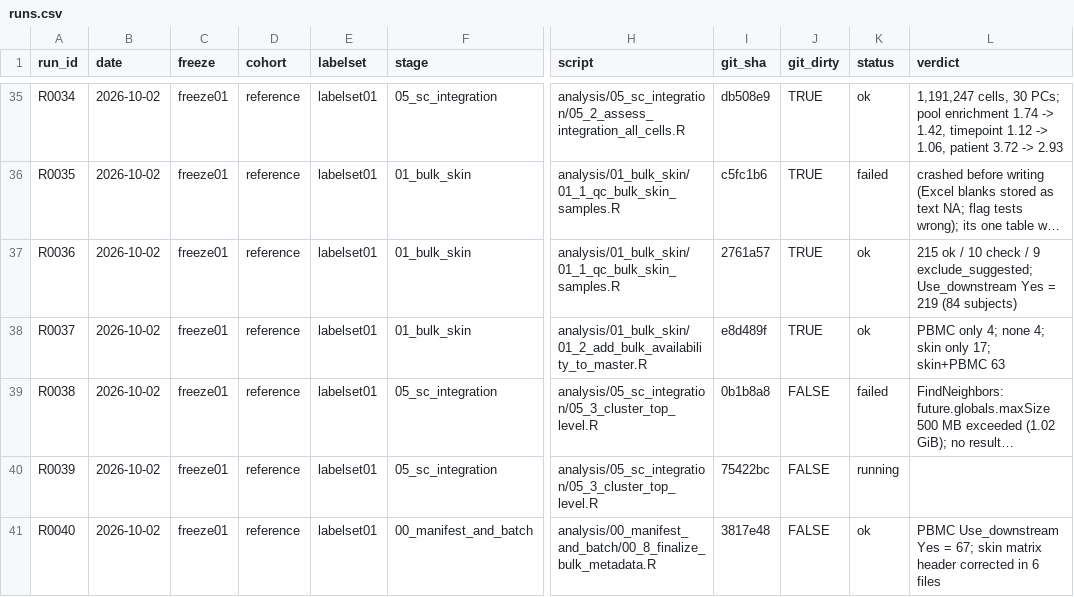
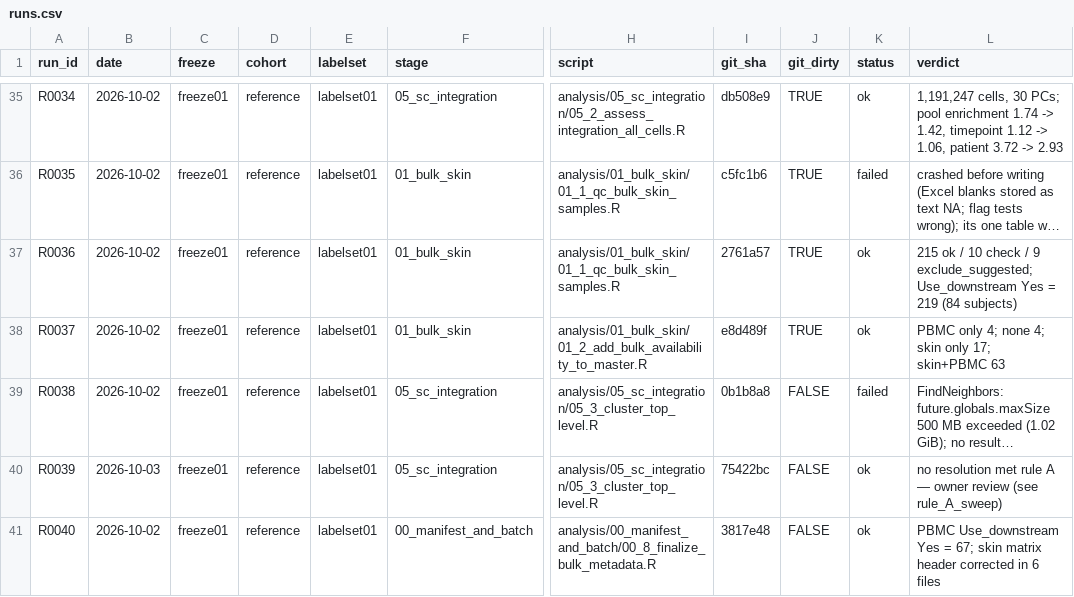
Before and after one commit to rezvanparvizi/asset-skin-natural-history, a CSV file: docs/runs.csv, drawn as a sheet; only a part is shown, gaps mark what is left out; long unchanged cells end in …; the diff names each change by its address in the sheet, - before the commit and + after, or states it on an @@ line.

```diff
--- a/docs/runs.csv
+++ b/docs/runs.csv
-B40 (date): 2026-10-02
+B40 (date): 2026-10-03
-K40 (status): running
+K40 (status): ok
-L40 (verdict): (empty)
+L40 (verdict): no resolution met rule A — owner review (see rule_A_sweep)
```
Also changed, not shown: 2 other files.
